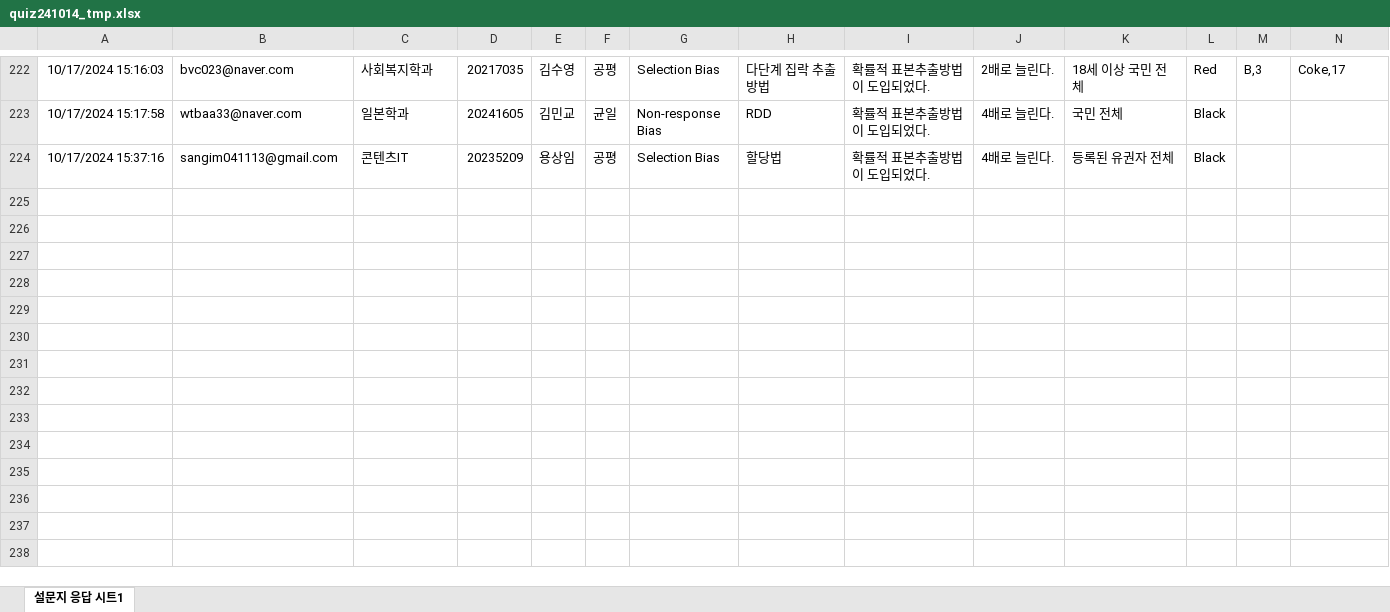
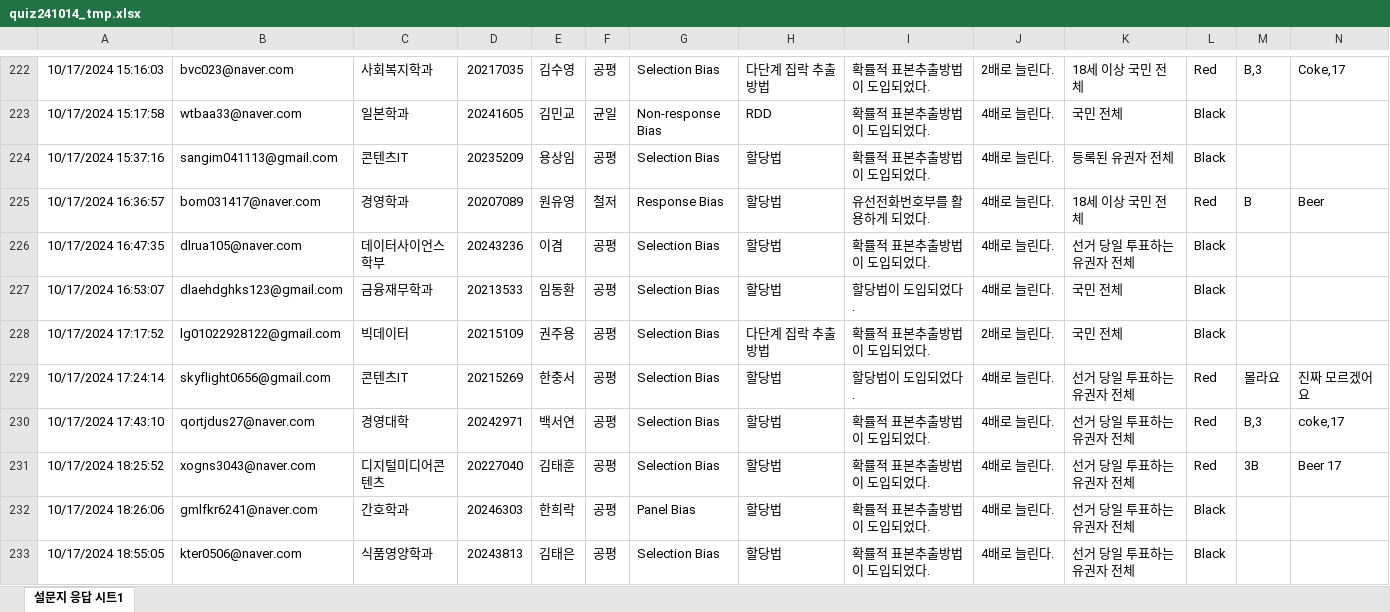
Before and after one commit to kwlee58/class202501, an Excel workbook: R/data/quiz241014_tmp.xlsx, sheet 설문지 응답 시트1, drawn as a sheet; only a part is shown, gaps mark what is left out; values as stored, in another font and other column widths than the file's, no borders; table styles not drawn; rows hold the shown columns only; the diff covers the shown part only; the diff names each change by its address in the sheet, - before the commit and + after, or states it on an @@ line.

```diff
--- a/R/data/quiz241014_tmp.xlsx (sheet 설문지 응답 시트1)
+++ b/R/data/quiz241014_tmp.xlsx (sheet 설문지 응답 시트1)
+row 225: 10/17/2024 16:36:57 | bom031417@naver.com | 경영학과 | 20207089 | 원유영 | 철저 | Response Bias | 할당법 | 유선전화번호부를 활용하게 되었다. | 4배로 늘린다. | 18세 이상 국민 전체 | Red | B | Beer
+row 226: 10/17/2024 16:47:35 | dlrua105@naver.com | 데이터사이언스학부 | 20243236 | 이겸 | 공평 | Selection Bias | 할당법 | 확률적 표본추출방법이 도입되었다. | 4배로 늘린다. | 선거 당일 투표하는 유권자 전체 | Black
+row 227: 10/17/2024 16:53:07 | dlaehdghks123@gmail.com | 금융재무학과 | 20213533 | 임동환 | 공평 | Selection Bias | 할당법 | 할당법이 도입되었다. | 4배로 늘린다. | 국민 전체 | Black
+row 228: 10/17/2024 17:17:52 | lg01022928122@gmail.com | 빅데이터 | 20215109 | 권주용 | 공평 | Selection Bias | 다단계 집락 추출방법 | 확률적 표본추출방법이 도입되었다. | 2배로 늘린다. | 국민 전체 | Black
+row 229: 10/17/2024 17:24:14 | skyflight0656@gmail.com | 콘텐츠IT | 20215269 | 한충서 | 공평 | Selection Bias | 할당법 | 할당법이 도입되었다. | 4배로 늘린다. | 선거 당일 투표하는 유권자 전체 | Red | 몰라요 | 진짜 모르겠어요
+row 230: 10/17/2024 17:43:10 | qortjdus27@naver.com | 경영대학 | 20242971 | 백서연 | 공평 | Selection Bias | 할당법 | 확률적 표본추출방법이 도입되었다. | 4배로 늘린다. | 선거 당일 투표하는 유권자 전체 | Red | B,3 | coke,17
+row 231: 10/17/2024 18:25:52 | xogns3043@naver.com | 디지털미디어콘텐츠 | 20227040 | 김태훈 | 공평 | Selection Bias | 할당법 | 확률적 표본추출방법이 도입되었다. | 4배로 늘린다. | 선거 당일 투표하는 유권자 전체 | Red | 3B | Beer 17
+row 232: 10/17/2024 18:26:06 | gmlfkr6241@naver.com | 간호학과 | 20246303 | 한희락 | 공평 | Panel Bias | 할당법 | 확률적 표본추출방법이 도입되었다. | 4배로 늘린다. | 선거 당일 투표하는 유권자 전체 | Black
+row 233: 10/17/2024 18:55:05 | kter0506@naver.com | 식품영양학과 | 20243813 | 김태은 | 공평 | Selection Bias | 할당법 | 확률적 표본추출방법이 도입되었다. | 4배로 늘린다. | 선거 당일 투표하는 유권자 전체 | Black
```
Also changed, not shown: 47 added rows elsewhere in this sheet, R/data/quiz241007.xlsx, R/data/quiz241007_tmp.xlsx, 18 other files.
